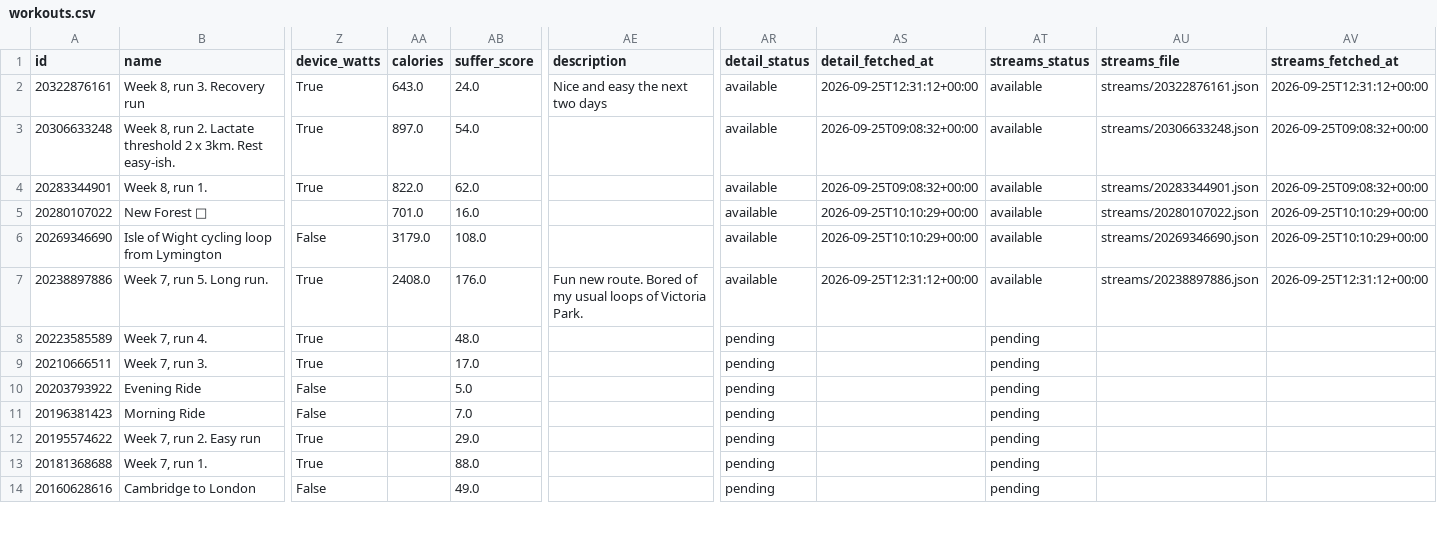
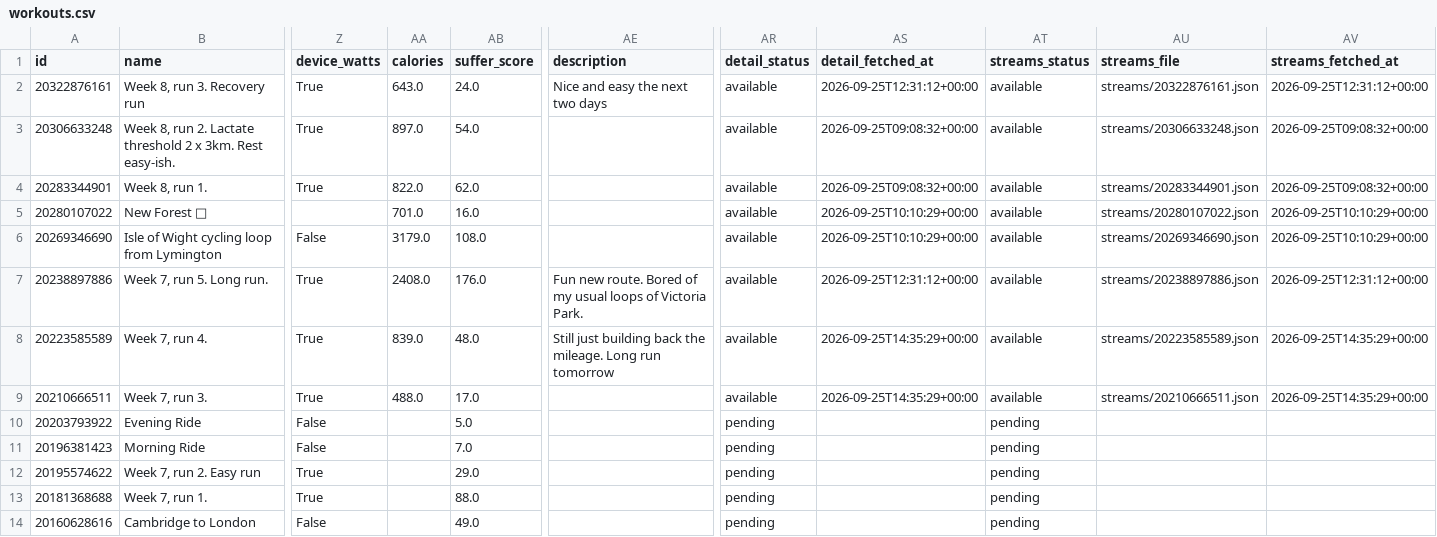
Before and after one commit to holder-josh/valencia-1870, a CSV file: docs/workouts.csv, drawn as a sheet; only a part is shown, gaps mark what is left out; the diff names each change by its address in the sheet, - before the commit and + after, or states it on an @@ line.

```diff
--- a/docs/workouts.csv
+++ b/docs/workouts.csv
-AA8 (calories): (empty)
+AA8 (calories): 839.0
-AE8 (description): (empty)
+AE8 (description): Still just building back the mileage. Long run tomorrow
-AR8:AR9 (detail_status): pending
+AR8:AR9 (detail_status): available
-AS8:AS9 (detail_fetched_at): (empty)
+AS8:AS9 (detail_fetched_at): 2026-09-25T14:35:29+00:00
-AT8:AT9 (streams_status): pending
+AT8:AT9 (streams_status): available
-AU8 (streams_file): (empty)
+AU8 (streams_file): streams/20223585589.json
-AV8:AV9 (streams_fetched_at): (empty)
+AV8:AV9 (streams_fetched_at): 2026-09-25T14:35:29+00:00
-AA9 (calories): (empty)
+AA9 (calories): 488.0
-AU9 (streams_file): (empty)
+AU9 (streams_file): streams/20210666511.json
```
Also changed, not shown: 5 other files.
